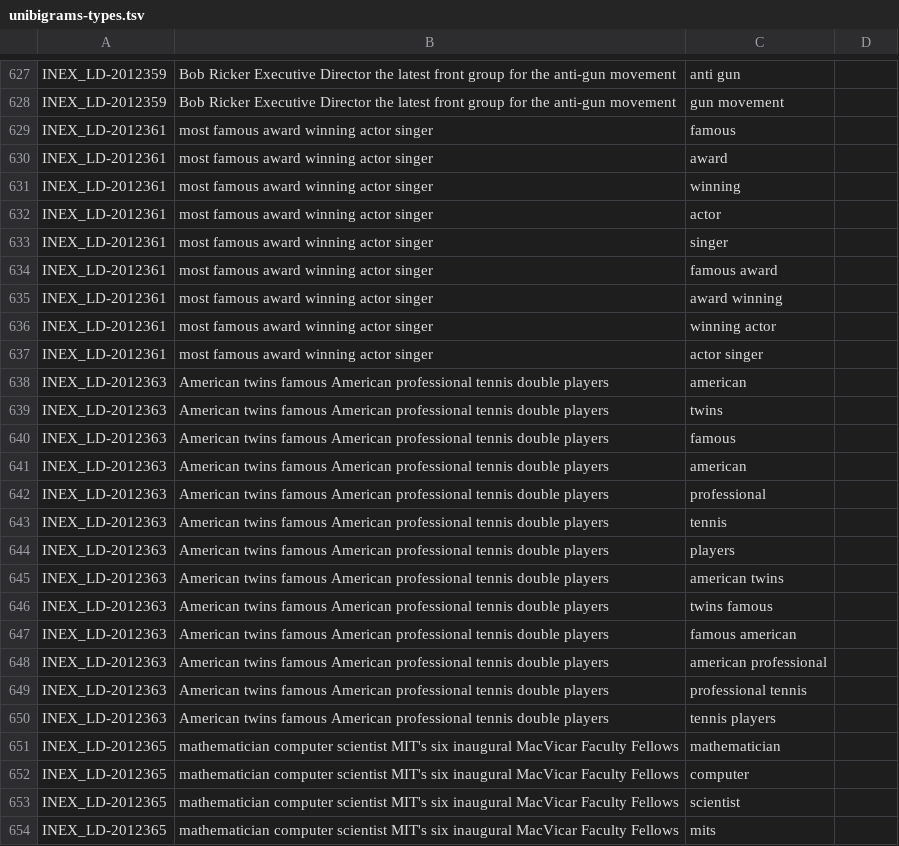
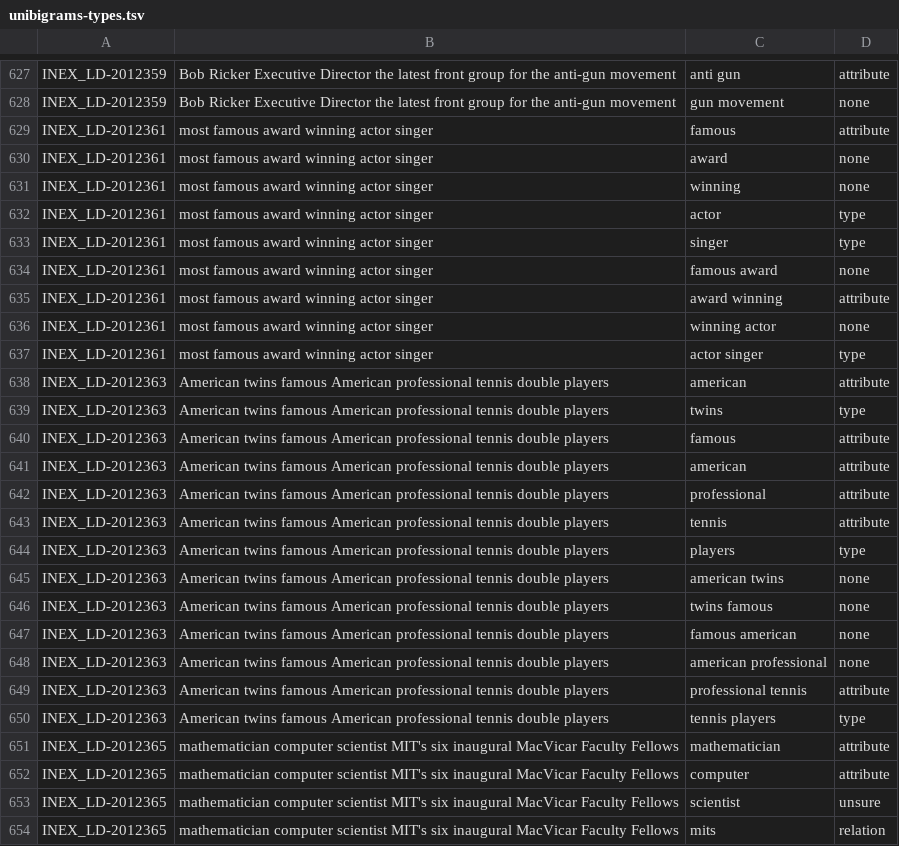
Before and after one commit to teanalab/pfsdm, a TSV file: data/sigir2013-dbpedia/unibigrams-types.tsv, drawn as a sheet; only a part is shown, gaps mark what is left out; the diff covers the shown part only; the diff names each change by its address in the sheet, - before the commit and + after, or states it on an @@ line.

```diff
--- a/data/sigir2013-dbpedia/unibigrams-types.tsv
+++ b/data/sigir2013-dbpedia/unibigrams-types.tsv
-D627: (empty)
+D627: attribute
-D628: (empty)
+D628: none
-D629: (empty)
+D629: attribute
-D630:D631: (empty)
+D630:D631: none
-D632:D633: (empty)
+D632:D633: type
-D634: (empty)
+D634: none
-D635: (empty)
+D635: attribute
-D636: (empty)
+D636: none
-D637: (empty)
+D637: type
-D638: (empty)
+D638: attribute
-D639: (empty)
+D639: type
-D640:D643: (empty)
+D640:D643: attribute
-D644: (empty)
+D644: type
-D645:D648: (empty)
+D645:D648: none
-D649: (empty)
+D649: attribute
-D650: (empty)
+D650: type
-D651:D652: (empty)
+D651:D652: attribute
-D653: (empty)
+D653: unsure
-D654: (empty)
+D654: relation
```
Also changed, not shown: 172 edited cells elsewhere in this file.
